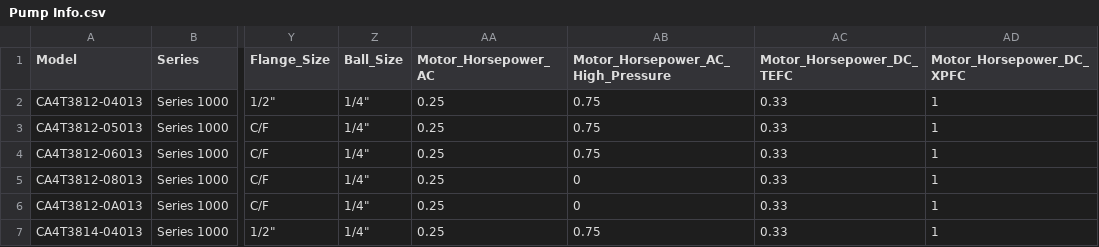
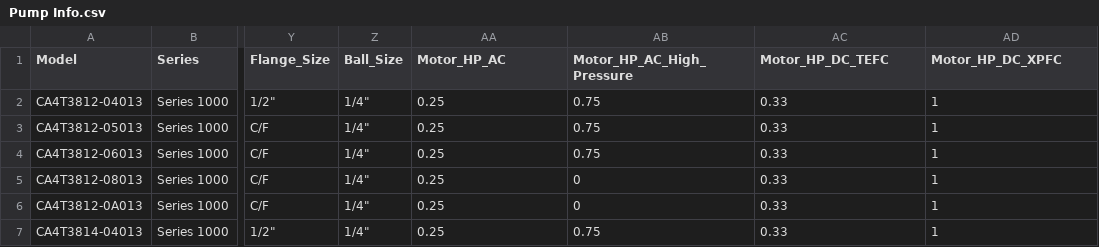
Before and after one commit to Savant-sys/Aquflow-pump-database, a CSV file: Pump Info.csv, drawn as a sheet; only a part is shown, gaps mark what is left out; the diff names each change by its address in the sheet, - before the commit and + after, or states it on an @@ line.

Commit message:
setup for motor's HP db

```diff
--- a/Pump Info.csv
+++ b/Pump Info.csv
-AA1: Motor_Horsepower_AC
+AA1: Motor_HP_AC
-AB1: Motor_Horsepower_AC_High_Pressure
+AB1: Motor_HP_AC_High_Pressure
-AC1: Motor_Horsepower_DC_TEFC
+AC1: Motor_HP_DC_TEFC
-AD1: Motor_Horsepower_DC_XPFC
+AD1: Motor_HP_DC_XPFC
```
Also changed, not shown: 2 other files.
